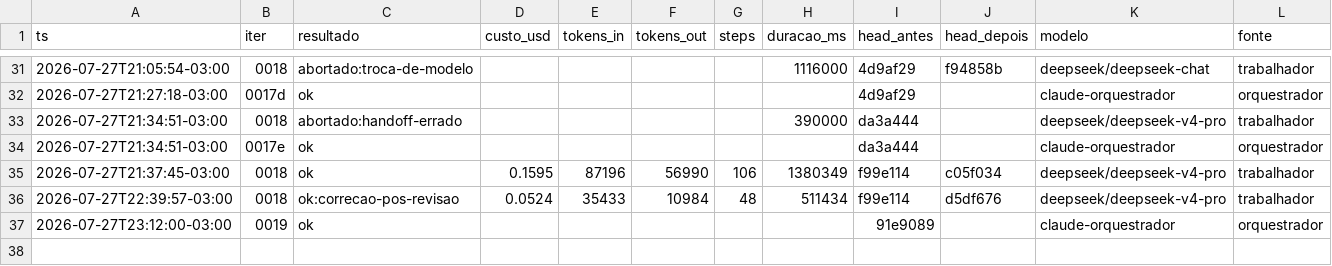
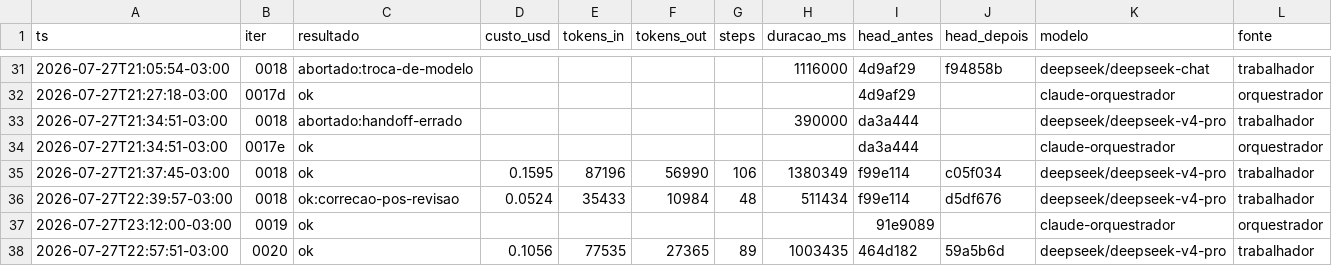
Before and after one commit to Deivison-Costaa/psx-rs, a CSV file: docs/metricas.csv, drawn as a sheet; only a part is shown, gaps mark what is left out; the diff names each change by its address in the sheet, - before the commit and + after, or states it on an @@ line.

Commit message:
docs(metricas): incorpora linhas pendentes - auto-remediacao do loop

```diff
--- a/docs/metricas.csv
+++ b/docs/metricas.csv
+row 38: 2026-07-27T22:57:51-03:00 | 0020 | ok | 0.1056 | 77535 | 27365 | 89 | 1003435 | 464d182 | 59a5b6d | deepseek/deepseek-v4-pro | trabalhador
```
